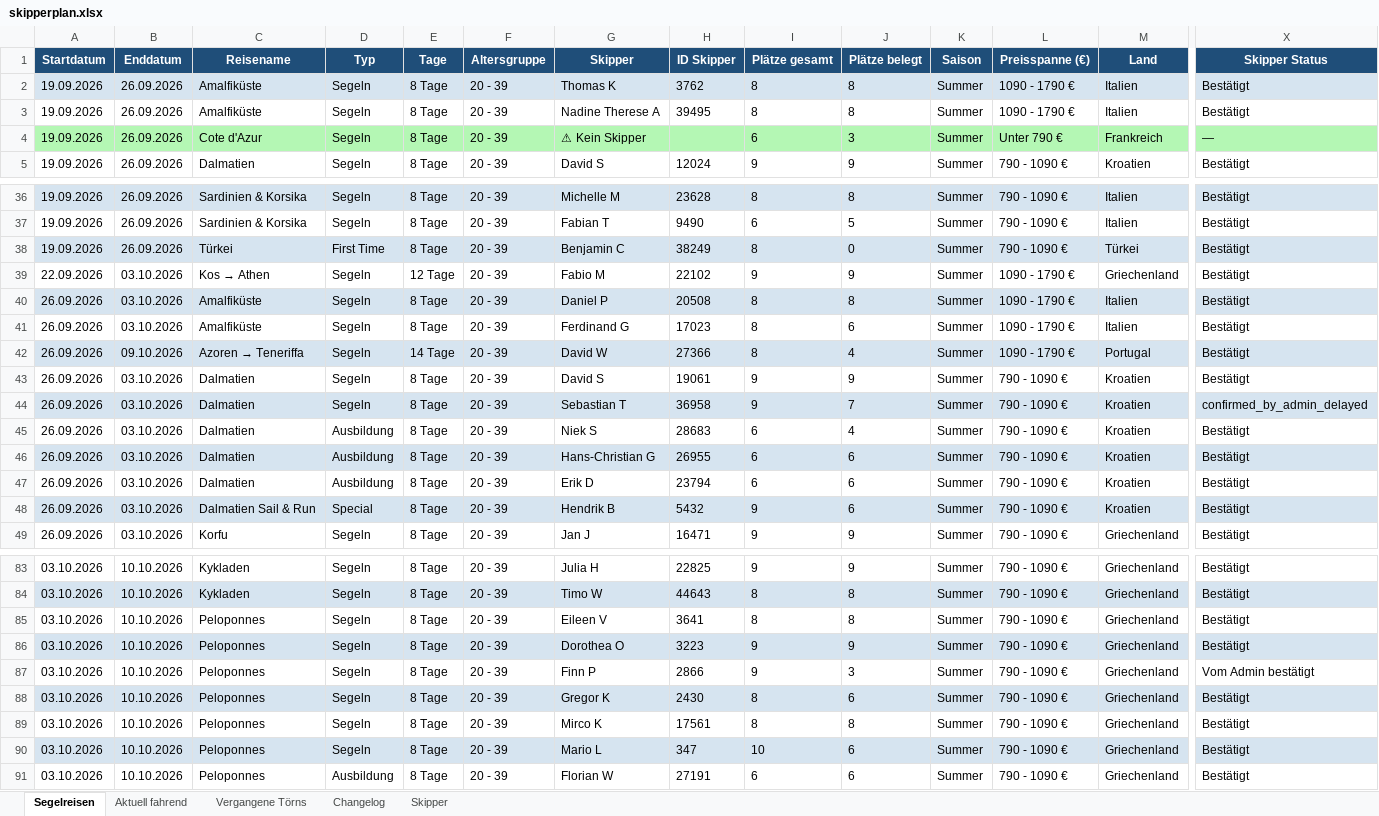
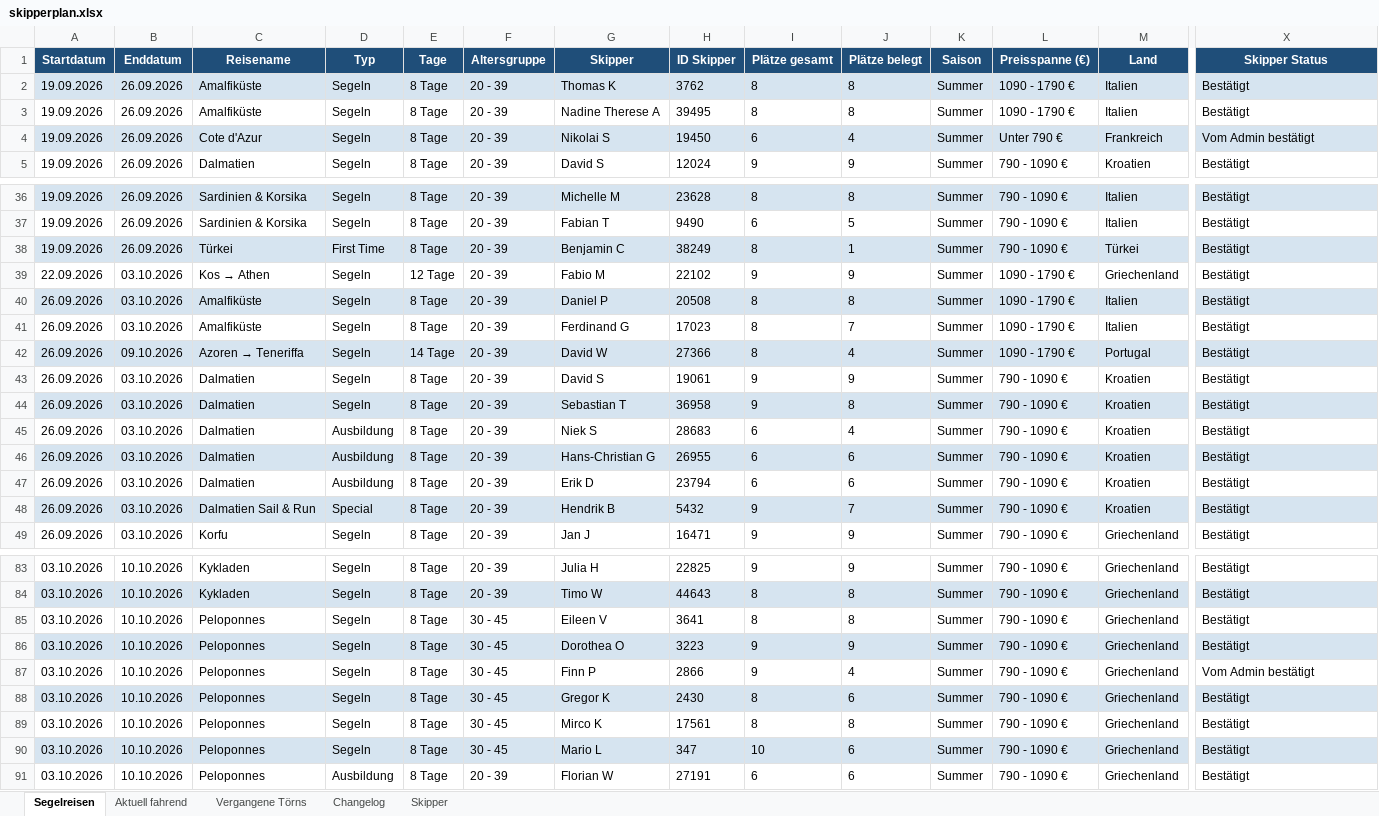
Before and after one commit to WolkeYachting/Skipperplan, an Excel workbook: skipperplan.xlsx, sheet Segelreisen, drawn as a sheet; only a part is shown, gaps mark what is left out; values as stored, in another font and other column widths than the file's, no borders; the diff covers the shown part only; the diff names each change by its address in the sheet, - before the commit and + after, or states it on an @@ line.

Commit message:
Skipperplan: 17.09.2026 03:01 UTC

```diff
--- a/skipperplan.xlsx (sheet Segelreisen)
+++ b/skipperplan.xlsx (sheet Segelreisen)
-A4:X4 fill: #B4F7B4
+A4:X4 fill: #D6E4F0
-G4 (Skipper): ⚠ Kein Skipper
+G4 (Skipper): Nikolai S
-H4 (ID Skipper): (empty)
+H4 (ID Skipper): 19450
-J4 (Plätze belegt): 3
+J4 (Plätze belegt): 4
-X4 (Skipper Status): —
+X4 (Skipper Status): Vom Admin bestätigt
-J38 (Plätze belegt): 0
+J38 (Plätze belegt): 1
-J41 (Plätze belegt): 6
+J41 (Plätze belegt): 7
-J44 (Plätze belegt): 7
+J44 (Plätze belegt): 8
-X44 (Skipper Status): confirmed_by_admin_delayed
+X44 (Skipper Status): Bestätigt
-J48 (Plätze belegt): 6
+J48 (Plätze belegt): 7
-F85:F90 (Altersgruppe): 20 - 39
+F85:F90 (Altersgruppe): 30 - 45
-J87 (Plätze belegt): 3
+J87 (Plätze belegt): 4
```
Also changed, not shown: 38 edited cells and cell formats elsewhere in this sheet, sheet Changelog, sheet Skipper.
